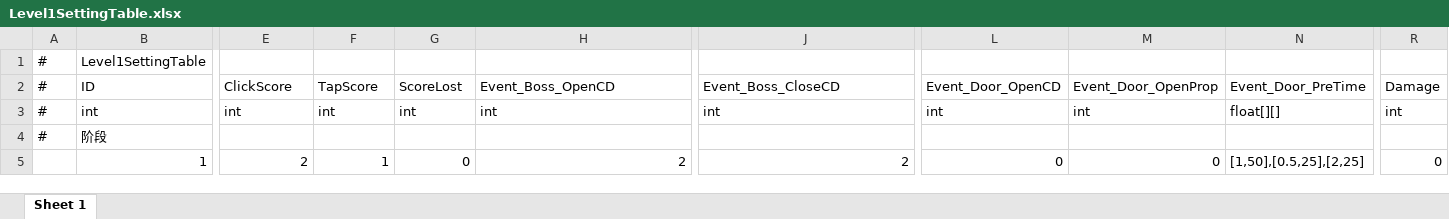
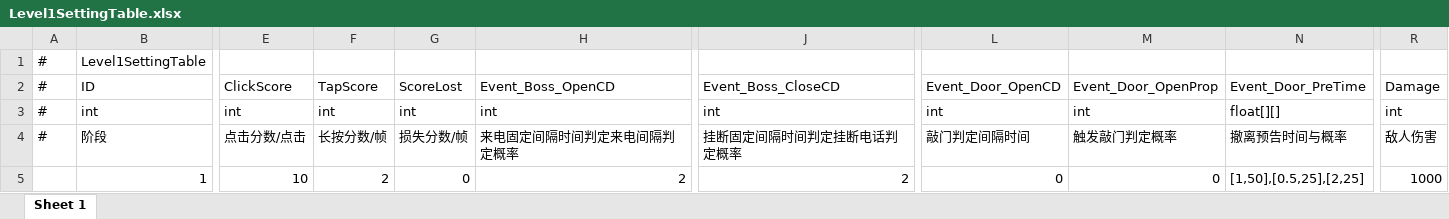
Before and after one commit to MrHuohhh/Secret-Man, an Excel workbook: GF_X-master/AAAGameData/DataTables/Level1SettingTable.xlsx, sheet Sheet 1, drawn as a sheet; only a part is shown, gaps mark what is left out; values as stored, in another font and other column widths than the file's, no borders; the diff covers the shown part only; the diff names each change by its address in the sheet, - before the commit and + after, or states it on an @@ line.

```diff
--- a/GF_X-master/AAAGameData/DataTables/Level1SettingTable.xlsx (sheet Sheet 1)
+++ b/GF_X-master/AAAGameData/DataTables/Level1SettingTable.xlsx (sheet Sheet 1)
-E4: (empty)
+E4: 点击分数/点击
-F4: (empty)
+F4: 长按分数/帧
-G4: (empty)
+G4: 损失分数/帧
-H4: (empty)
+H4: 来电固定间隔时间判定来电间隔判定概率
-J4: (empty)
+J4: 挂断固定间隔时间判定挂断电话判定概率
-L4: (empty)
+L4: 敲门判定间隔时间
-M4: (empty)
+M4: 触发敲门判定概率
-N4: (empty)
+N4: 撤离预告时间与概率
-R4: (empty)
+R4: 敌人伤害
-E5: 2
+E5: 10
-F5: 1
+F5: 2
-R5: 0
+R5: 1000
```
Also changed, not shown: 73 edited cells elsewhere in this sheet, 2 other files.
